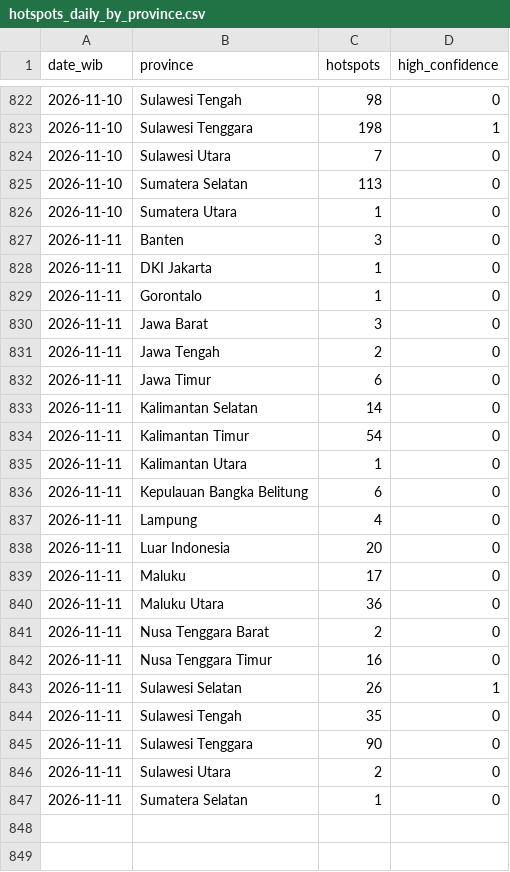
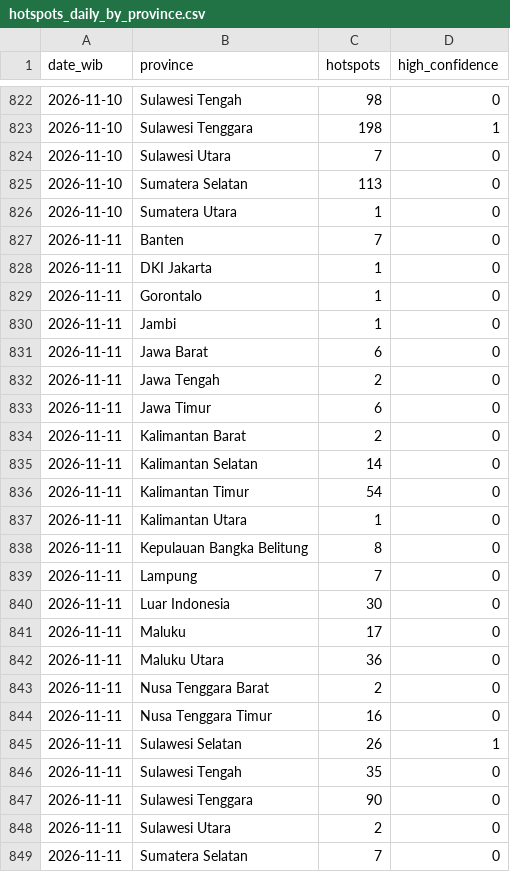
Before and after one commit to Din131/indonesia-haze-monitor, a CSV file: data/hotspots_daily_by_province.csv, drawn as a sheet; only a part is shown, gaps mark what is left out.

```diff
--- a/data/hotspots_daily_by_province.csv
+++ b/data/hotspots_daily_by_province.csv
@@ -826,8 +826,10 @@ date_wib,province,hotspots,high_confidence
 2026-11-10,Sumatera Utara,1,0
-2026-11-11,Banten,3,0
+2026-11-11,Banten,7,0
 2026-11-11,DKI Jakarta,1,0
 2026-11-11,Gorontalo,1,0
-2026-11-11,Jawa Barat,3,0
+2026-11-11,Jambi,1,0
+2026-11-11,Jawa Barat,6,0
 2026-11-11,Jawa Tengah,2,0
 2026-11-11,Jawa Timur,6,0
+2026-11-11,Kalimantan Barat,2,0
 2026-11-11,Kalimantan Selatan,14,0
@@ -835,5 +837,5 @@ date_wib,province,hotspots,high_confidence
 2026-11-11,Kalimantan Utara,1,0
-2026-11-11,Kepulauan Bangka Belitung,6,0
-2026-11-11,Lampung,4,0
-2026-11-11,Luar Indonesia,20,0
+2026-11-11,Kepulauan Bangka Belitung,8,0
+2026-11-11,Lampung,7,0
+2026-11-11,Luar Indonesia,30,0
 2026-11-11,Maluku,17,0
@@ -846,2 +848,2 @@ date_wib,province,hotspots,high_confidence
 2026-11-11,Sulawesi Utara,2,0
-2026-11-11,Sumatera Selatan,1,0
+2026-11-11,Sumatera Selatan,7,0
```
Also changed, not shown: data/air_quality_hourly.csv, data/run_log.csv, 6 other files.
